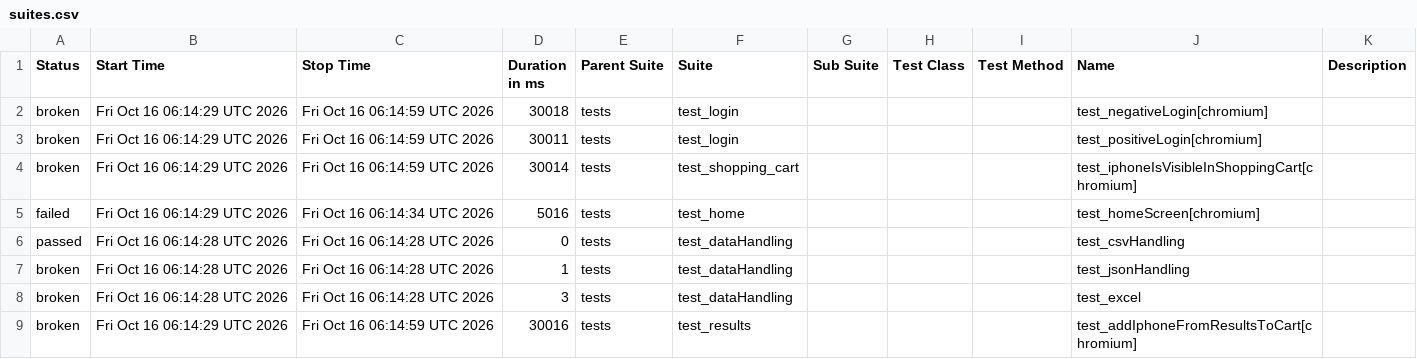
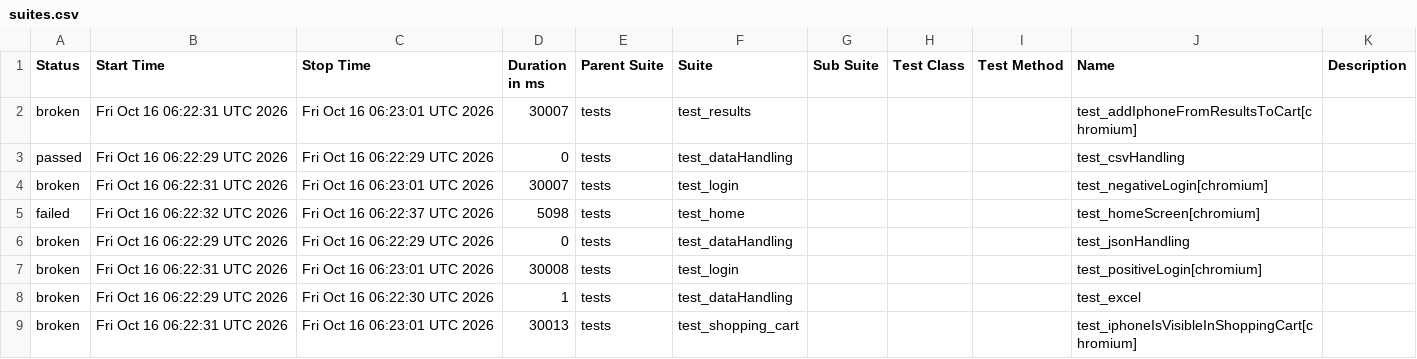
Before and after one commit to Nikitha22735/playwrightPython_POM_rekhanadh, a CSV file: data/suites.csv, drawn as a sheet.

```diff
--- a/data/suites.csv
+++ b/data/suites.csv
@@ -1,9 +1,9 @@
 "Status","Start Time","Stop Time","Duration in ms","Parent Suite","Suite","Sub Suite","Test Class","Test Method","Name","Description"
-"broken","Fri Oct 16 06:14:29 UTC 2026","Fri Oct 16 06:14:59 UTC 2026","30018","tests","test_login","","","","test_negativeLogin[chromium]",""
-"broken","Fri Oct 16 06:14:29 UTC 2026","Fri Oct 16 06:14:59 UTC 2026","30011","tests","test_login","","","","test_positiveLogin[chromium]",""
-"broken","Fri Oct 16 06:14:29 UTC 2026","Fri Oct 16 06:14:59 UTC 2026","30014","tests","test_shopping_cart","","","","test_iphoneIsVisibleInShoppingCart[chromium]",""
-"failed","Fri Oct 16 06:14:29 UTC 2026","Fri Oct 16 06:14:34 UTC 2026","5016","tests","test_home","","","","test_homeScreen[chromium]",""
-"passed","Fri Oct 16 06:14:28 UTC 2026","Fri Oct 16 06:14:28 UTC 2026","0","tests","test_dataHandling","","","","test_csvHandling",""
-"broken","Fri Oct 16 06:14:28 UTC 2026","Fri Oct 16 06:14:28 UTC 2026","1","tests","test_dataHandling","","","","test_jsonHandling",""
-"broken","Fri Oct 16 06:14:28 UTC 2026","Fri Oct 16 06:14:28 UTC 2026","3","tests","test_dataHandling","","","","test_excel",""
-"broken","Fri Oct 16 06:14:29 UTC 2026","Fri Oct 16 06:14:59 UTC 2026","30016","tests","test_results","","","","test_addIphoneFromResultsToCart[chromium]",""
+"broken","Fri Oct 16 06:22:31 UTC 2026","Fri Oct 16 06:23:01 UTC 2026","30007","tests","test_results","","","","test_addIphoneFromResultsToCart[chromium]",""
+"passed","Fri Oct 16 06:22:29 UTC 2026","Fri Oct 16 06:22:29 UTC 2026","0","tests","test_dataHandling","","","","test_csvHandling",""
+"broken","Fri Oct 16 06:22:31 UTC 2026","Fri Oct 16 06:23:01 UTC 2026","30007","tests","test_login","","","","test_negativeLogin[chromium]",""
+"failed","Fri Oct 16 06:22:32 UTC 2026","Fri Oct 16 06:22:37 UTC 2026","5098","tests","test_home","","","","test_homeScreen[chromium]",""
+"broken","Fri Oct 16 06:22:29 UTC 2026","Fri Oct 16 06:22:29 UTC 2026","0","tests","test_dataHandling","","","","test_jsonHandling",""
+"broken","Fri Oct 16 06:22:31 UTC 2026","Fri Oct 16 06:23:01 UTC 2026","30008","tests","test_login","","","","test_positiveLogin[chromium]",""
+"broken","Fri Oct 16 06:22:29 UTC 2026","Fri Oct 16 06:22:30 UTC 2026","1","tests","test_dataHandling","","","","test_excel",""
+"broken","Fri Oct 16 06:22:31 UTC 2026","Fri Oct 16 06:23:01 UTC 2026","30013","tests","test_shopping_cart","","","","test_iphoneIsVisibleInShoppingCart[chromium]",""
```
Also changed, not shown: 37 other files.
